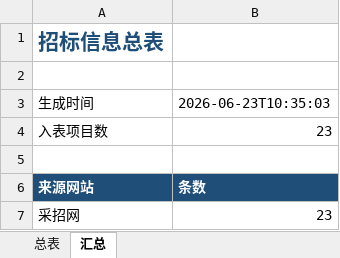
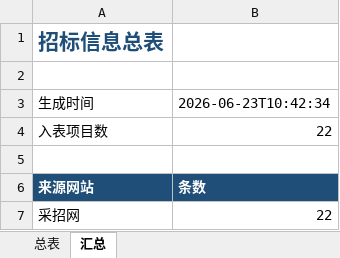
Before and after one commit to d2vs8pz7rj-create/d2vs8pz7rj-create.github.io, an Excel workbook: downloads/招标信息总表.xlsx, sheet 汇总, drawn as a sheet; values as stored, in another font and other column widths than the file's, no borders; the diff names each change by its address in the sheet, - before the commit and + after, or states it on an @@ line.

```diff
--- a/downloads/招标信息总表.xlsx (sheet 汇总)
+++ b/downloads/招标信息总表.xlsx (sheet 汇总)
-B3: 2026-06-23T10:35:03
+B3: 2026-06-23T10:42:34
-B4: 23
+B4: 22
-B7: 23
+B7: 22
```
Also changed, not shown: sheet 总表.
